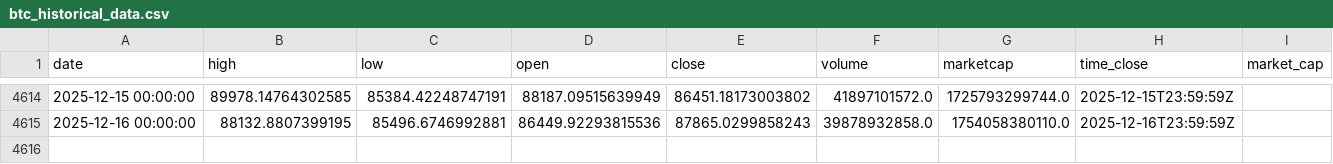
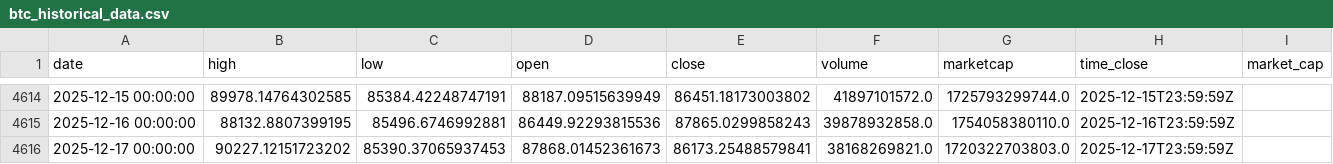
Before and after one commit to rey-dal/bitcoin, a CSV file: data/btc_historical_data.csv, drawn as a sheet; only a part is shown, gaps mark what is left out.

```diff
--- a/data/btc_historical_data.csv
+++ b/data/btc_historical_data.csv
@@ -4615 +4615,2 @@ date,high,low,open,close,volume,marketcap,time_close,market_cap
 2025-12-16 00:00:00,88132.8807399195,85496.6746992881,86449.92293815536,87865.0299858243,39878932858.0,1754058380110.0,2025-12-16T23:59:59Z,
+2025-12-17 00:00:00,90227.12151723202,85390.37065937453,87868.01452361673,86173.25488579841,38168269821.0,1720322703803.0,2025-12-17T23:59:59Z,
```
Also changed, not shown: data/combined_predictions.csv, data/preprocessed_data.csv, 6 other files.
